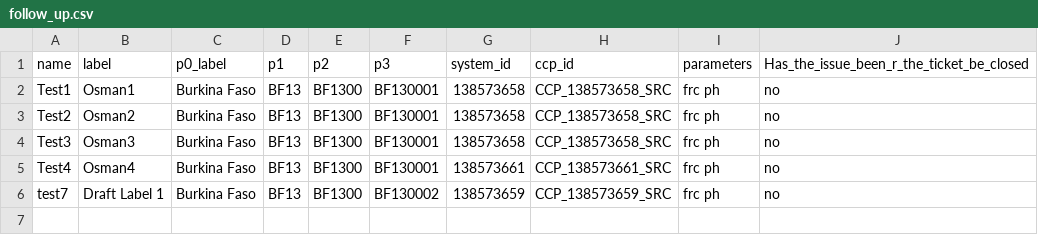
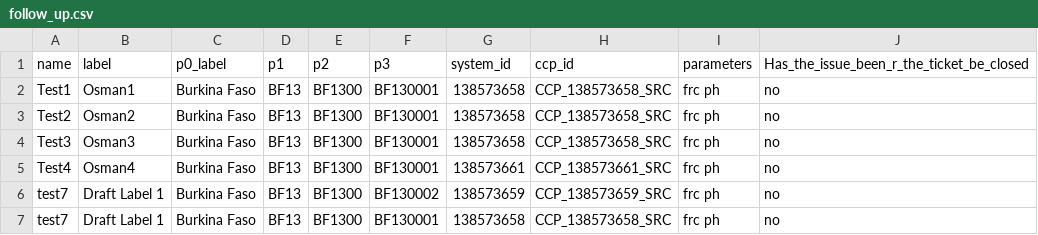
Before and after one commit to osmanburcu/Watercheck, a CSV file: data/follow_up.csv, drawn as a sheet.

Commit message:
Upload CSV from Power Automate

```diff
--- a/data/follow_up.csv
+++ b/data/follow_up.csv
@@ -6 +6,2 @@ Test4,Osman4,Burkina Faso,BF13,BF1300,BF130001,138573661,CCP_138573661_SRC,frc p
 "test7","Draft Label 1","Burkina Faso","BF13","BF1300","BF130002","138573659","CCP_138573659_SRC","frc ph ","no"
+"test7","Draft Label 1","Burkina Faso","BF13","BF1300","BF130001","138573658","CCP_138573658_SRC","frc ph ","no"
```
